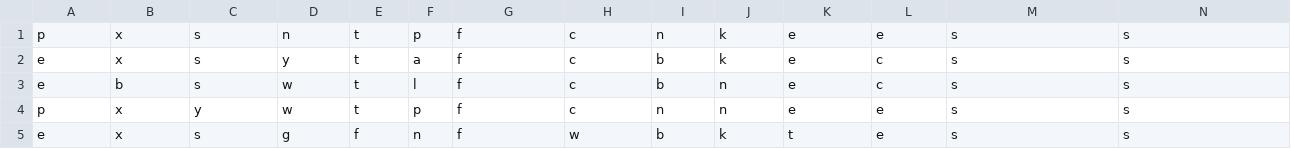
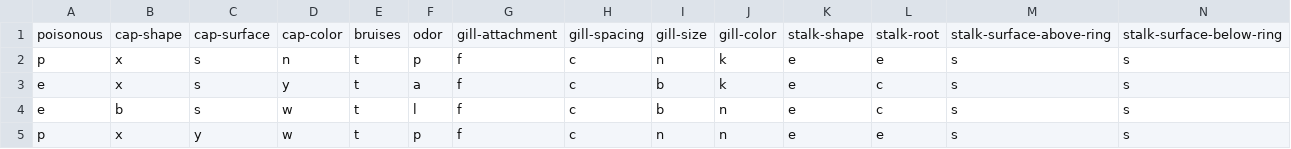
Before and after one commit to NathanMurphy20URI/CSC310Data, a CSV file: Data/agaricus-lepiota.data.csv, drawn as a sheet; only a part is shown; the shorter side is filled out with more unchanged rows; rows hold the shown columns only; the diff names each change by its address in the sheet, - before the commit and + after, or states it on an @@ line.

Commit message:
Update agaricus-lepiota.data.csv

```diff
--- a/Data/agaricus-lepiota.data.csv
+++ b/Data/agaricus-lepiota.data.csv
+row 1: poisonous | cap-shape | cap-surface | cap-color | bruises | odor | gill-attachment | gill-spacing | gill-size | gill-color | stalk-shape | stalk-root | stalk-surface-above-ring | stalk-surface-below-ring
```
